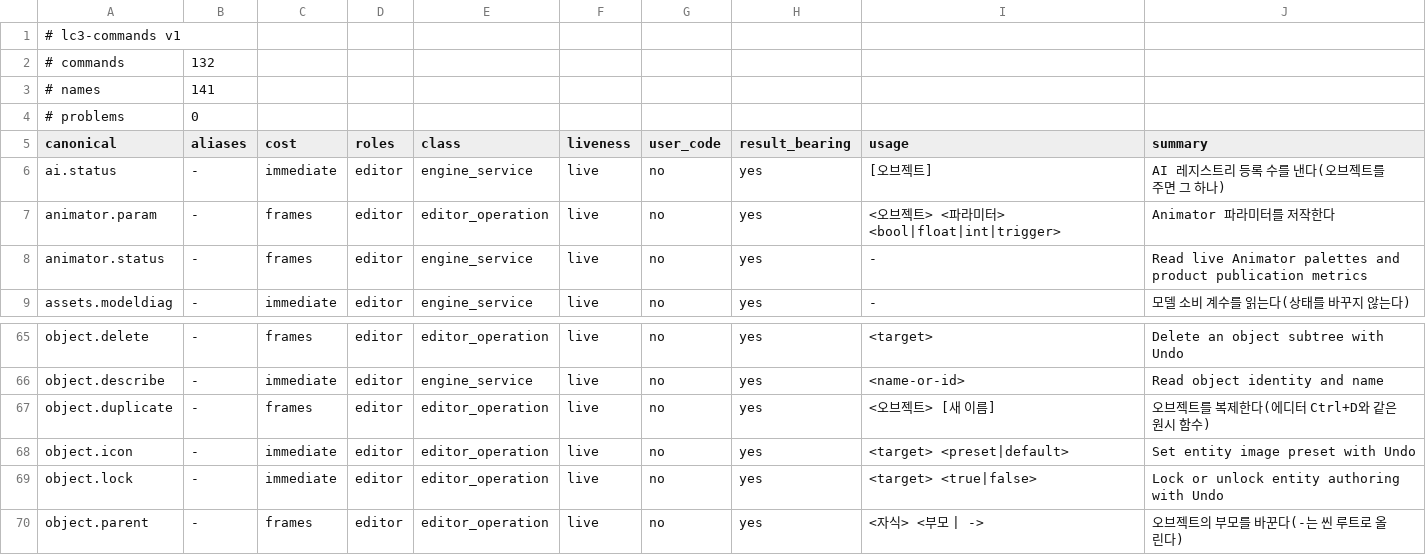
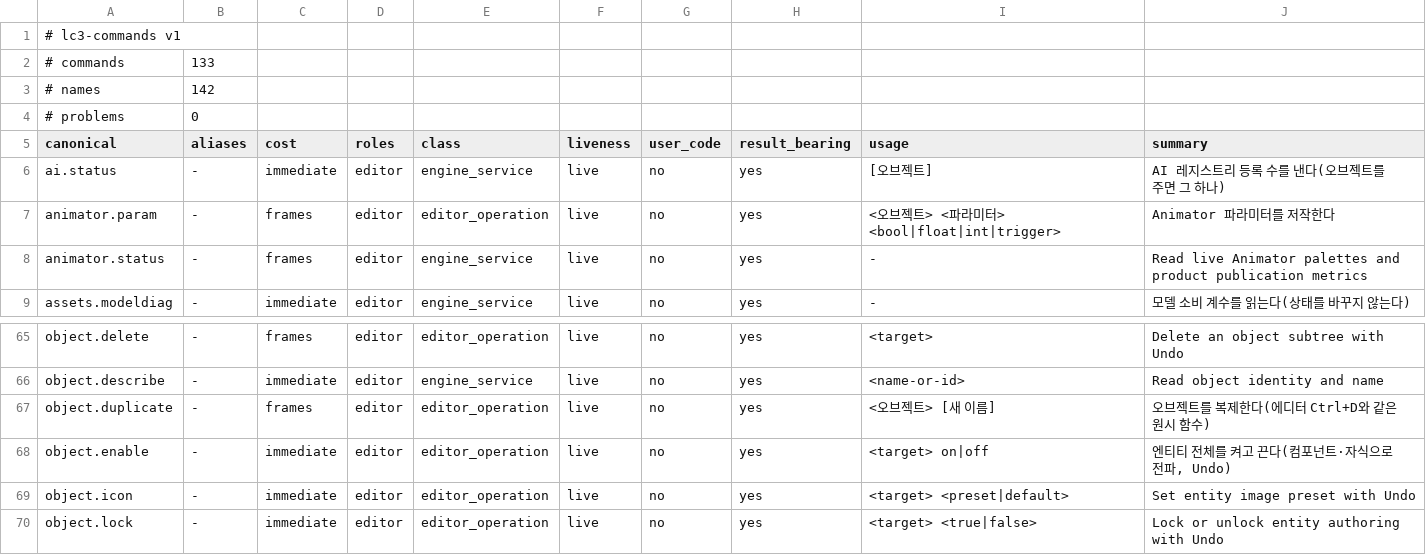
Before and after one commit to 29thnight/CreatorEngine, a TSV file: Tools/regression/cli_registry.golden.tsv, drawn as a sheet; only a part is shown, gaps mark what is left out; the shorter side is filled out with more unchanged rows.

Commit message:
refactor(editor): W2-I1 공간 컴포넌트를 공통 순회로 — 편집 정책 한 표, object.property 의 개별 활성 구멍을 닫는다
착수 상태는 1안이었다. 공간 컴포넌트 둘을 순회 앞에서 전용 드로어로 부르고 일반 순회에서
건너뛰어, 머리줄·체크박스·메뉴를 드로어가 제각각 소유했고 본문 기록의 인스턴스가 0 이라
"인스턴스마다 한 번" 을 셀 수단이 없었다. 그리고 정책이 화면에만 있었다 —
`object.property <대상> Transform m_isEnabled false` 가 성공해 공간 컴포넌트를 개별로 껐다.

- 편집 정책을 한 표로(PolicyOf): 표시 순서 · 개별 활성 · 개별 제거를 따로 둔다
- 인스펙터는 순회 하나. 머리줄·체크박스·메뉴는 순회가, 본문은 전용 드로어가 그린다
- object.property 의 m_isEnabled 와 component.remove 가 같은 표로 거부한다
- 엔티티 전체 전이는 정책 대상이 아니다 — object.enable <대상> on|off (Undo 포함)
- RectTransform 드로어가 EditorSectionHeader 를 버려 그 위젯의 제품 소비자는 0 이 됐다

새 검사 verify-inspector-spatial-policy.ps1 — 단정 85 · 엔티티 5(일반·Empty·UI·캔버스 두 모드).
변이 6 종(옛 구조 복원 · 가드 제거 · 가드 통째 확대 · 체크박스 정책 무시 · 전이가 공간 제외 ·
본문 두 번) 전부 붉다. 표시 순서는 지금 자극할 수 없다(생성자가 공간 컴포넌트를 먼저 붙인다).

```diff
--- a/Tools/regression/cli_registry.golden.tsv
+++ b/Tools/regression/cli_registry.golden.tsv
@@ -1,4 +1,4 @@
 # lc3-commands v1
-# commands	132
-# names	141
+# commands	133
+# names	142
 # problems	0
@@ -67,2 +67,3 @@ object.describe	-	immediate	editor	engine_service	live	no	yes	<name-or-id>	Read
 object.duplicate	-	frames	editor	editor_operation	live	no	yes	<오브젝트> [새 이름]	오브젝트를 복제한다(에디터 Ctrl+D와 같은 원시 함수)
+object.enable	-	immediate	editor	editor_operation	live	no	yes	<target> on|off	엔티티 전체를 켜고 끈다(컴포넌트·자식으로 전파, Undo)
 object.icon	-	immediate	editor	editor_operation	live	no	yes	<target> <preset|default>	Set entity image preset with Undo
```
Also changed, not shown: 11 other files.
